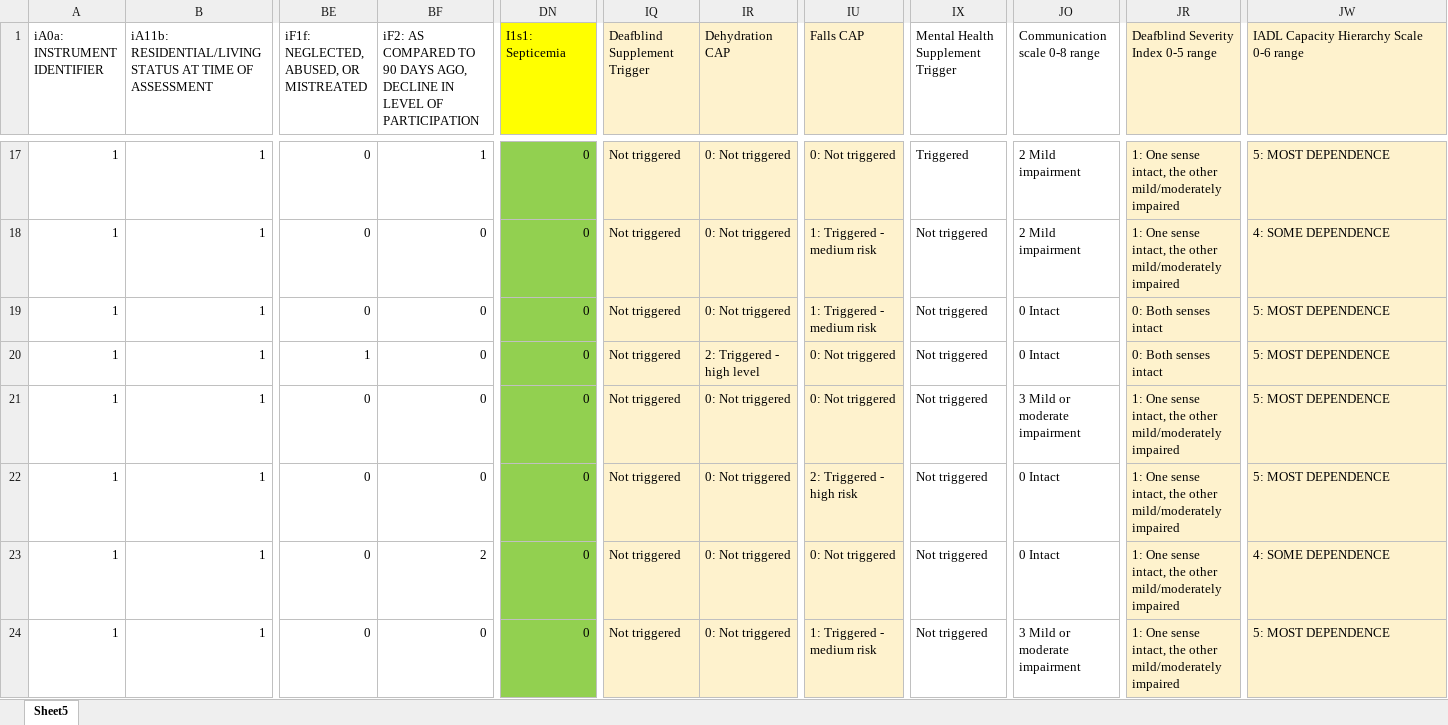
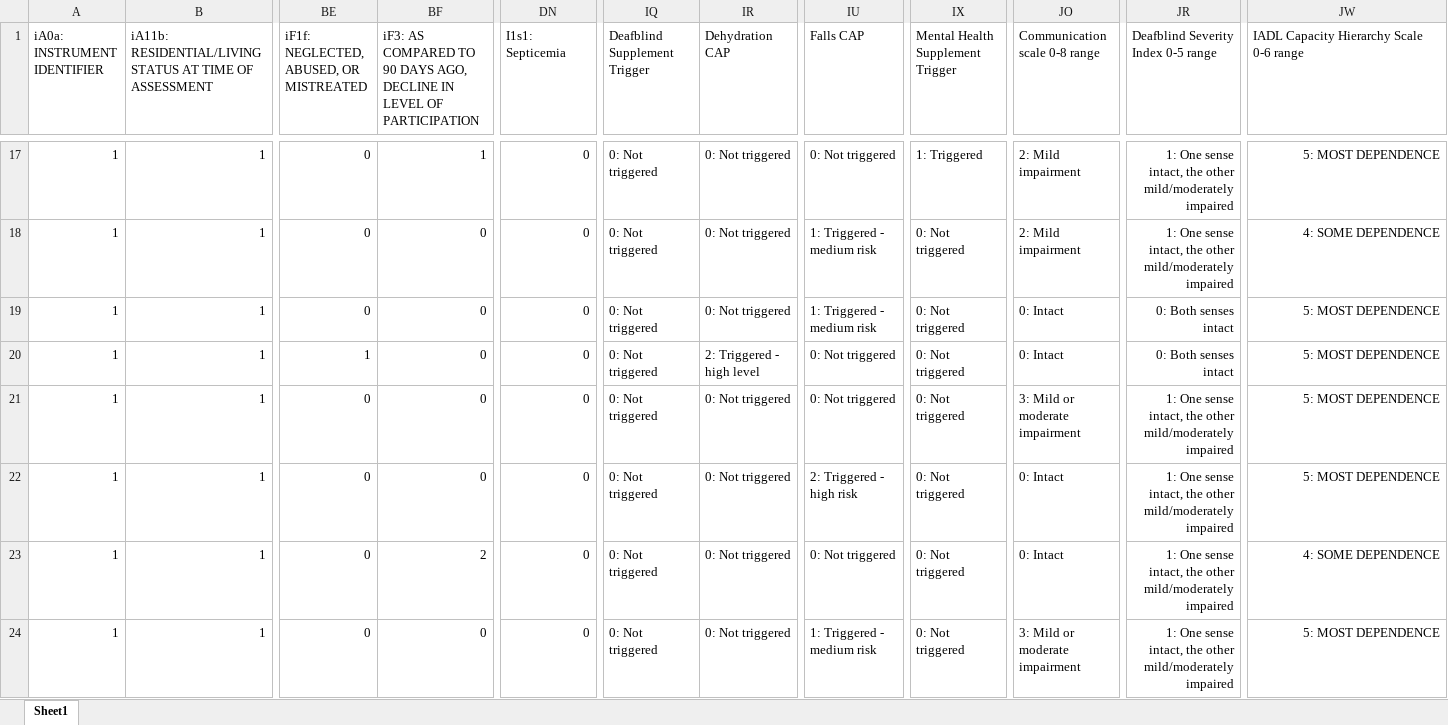
Before and after one commit to anushkumar087/njchoice, an Excel workbook: test_data/Master_Data.xlsx, sheet Sheet1, drawn as a sheet; only a part is shown, gaps mark what is left out; values as stored, in another font and other column widths than the file's, no borders; charts and pictures and conditional formats not drawn; the diff covers the shown part only; the diff names each change by its address in the sheet, - before the commit and + after, or states it on an @@ line.

```diff
--- a/test_data/Master_Data.xlsx (sheet Sheet1)
+++ b/test_data/Master_Data.xlsx (sheet Sheet1)
-sheet tab: Sheet5
+sheet tab: Sheet1
-BF1: iF2: AS COMPARED…
+BF1: iF3: AS COMPARED…
-DN1 fill: #FFFF00
+DN1 fill: none
-IQ1:IR24 fill: #FEF2CD
+IQ1:IR24 fill: none
-IU1:IU24 fill: #FEF2CD
+IU1:IU24 fill: none
-JR1:JR24 fill: #FEF2CD
+JR1:JR24 fill: none
-JW1:JW24 fill: #FEF2CD
+JW1:JW24 fill: none
-DN17:DN24 fill: #92D050
+DN17:DN24 fill: none
-IQ17:IQ24 (Deafblind Supplement Trigger): Not triggered
+IQ17:IQ24 (Deafblind Supplement Trigger): 0: Not triggered
-IX17 (Mental Health Supplement Trigger): Triggered
+IX17 (Mental Health Supplement Trigger): 1: Triggered
-JO17:JO18 (Communication scale 0-8 range): 2 Mild impairment
+JO17:JO18 (Communication scale 0-8 range): 2: Mild impairment
-JR17:JR24 alignment: left
+JR17:JR24 alignment: right
-JW17:JW24 alignment: left
+JW17:JW24 alignment: right
-IX18:IX24 (Mental Health Supplement Trigger): Not triggered
+IX18:IX24 (Mental Health Supplement Trigger): 0: Not triggered
-JO19:JO20 (Communication scale 0-8 range): 0 Intact
+JO19:JO20 (Communication scale 0-8 range): 0: Intact
-JO21 (Communication scale 0-8 range): 3 Mild or moderate impairment
+JO21 (Communication scale 0-8 range): 3: Mild or moderate impairment
-JO22:JO23 (Communication scale 0-8 range): 0 Intact
+JO22:JO23 (Communication scale 0-8 range): 0: Intact
-JO24 (Communication scale 0-8 range): 3 Mild or moderate impairment
+JO24 (Communication scale 0-8 range): 3: Mild or moderate impairment
```
Also changed, not shown: 65 edited cells and cell formats elsewhere in this sheet, 46 other files.
